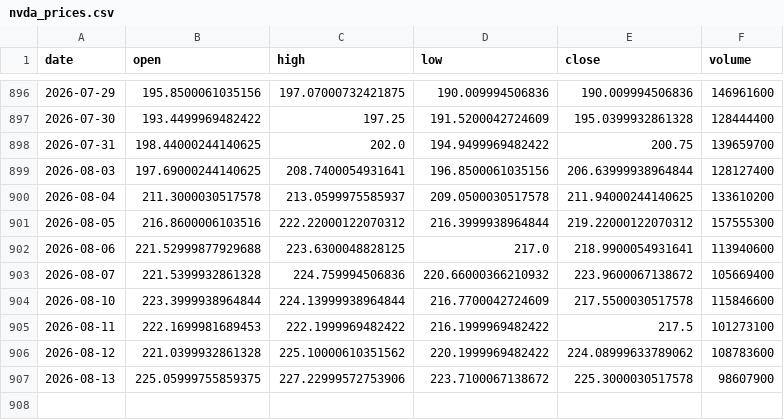
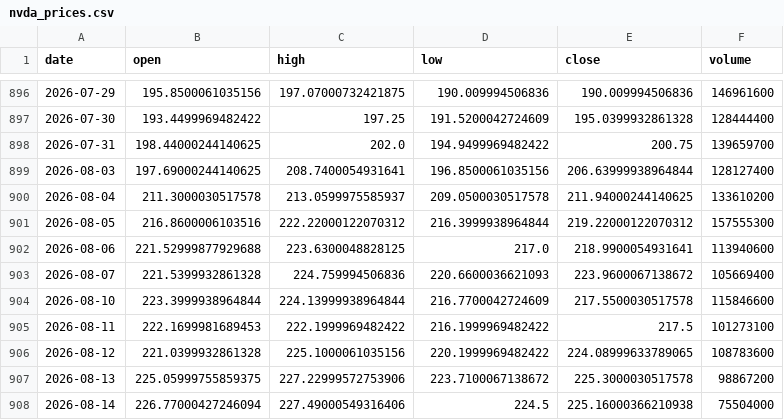
Before and after one commit to 911kwis/h100-tracker, a CSV file: data/nvda_prices.csv, drawn as a sheet; only a part is shown, gaps mark what is left out.

```diff
--- a/data/nvda_prices.csv
+++ b/data/nvda_prices.csv
@@ -902,6 +902,7 @@ date,open,high,low,close,volume
 2026-08-06,221.52999877929688,223.6300048828125,217.0,218.9900054931641,113940600
-2026-08-07,221.5399932861328,224.759994506836,220.66000366210932,223.9600067138672,105669400
+2026-08-07,221.5399932861328,224.759994506836,220.6600036621093,223.9600067138672,105669400
 2026-08-10,223.3999938964844,224.13999938964844,216.7700042724609,217.5500030517578,115846600
 2026-08-11,222.1699981689453,222.1999969482422,216.1999969482422,217.5,101273100
-2026-08-12,221.0399932861328,225.10000610351562,220.1999969482422,224.08999633789062,108783600
-2026-08-13,225.05999755859375,227.22999572753906,223.7100067138672,225.3000030517578,98607900
+2026-08-12,221.0399932861328,225.1000061035156,220.1999969482422,224.08999633789065,108783600
+2026-08-13,225.05999755859375,227.22999572753906,223.7100067138672,225.3000030517578,98867200
+2026-08-14,226.77000427246094,227.49000549316406,224.5,225.16000366210938,75504000
```
Also changed, not shown: data/gpu_prices.csv.
